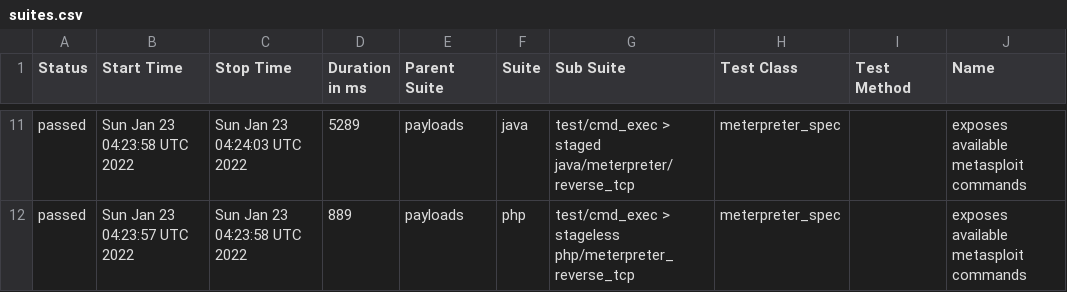
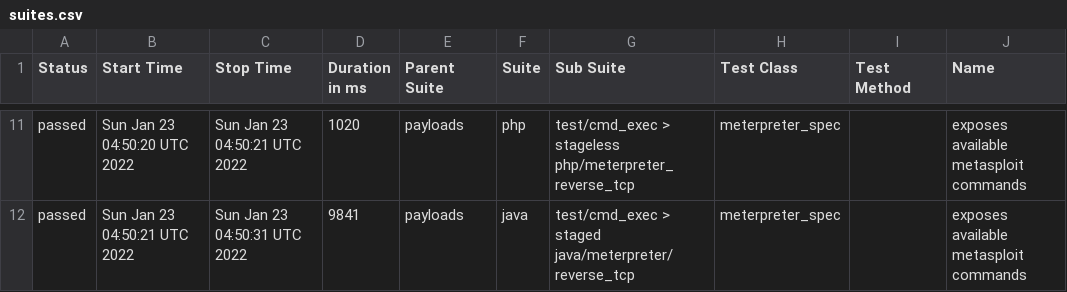
Before and after one commit to AlanFoster/metasploit-framework, a CSV file: data/suites.csv, drawn as a sheet; only a part is shown, gaps mark what is left out; the diff covers the shown part only; the diff names each change by its address in the sheet, - before the commit and + after, or states it on an @@ line.

```diff
--- a/data/suites.csv
+++ b/data/suites.csv
-B11 (Start Time): Sun Jan 23 04:23:58 UTC 2022
+B11 (Start Time): Sun Jan 23 04:50:20 UTC 2022
-C11 (Stop Time): Sun Jan 23 04:24:03 UTC 2022
+C11 (Stop Time): Sun Jan 23 04:50:21 UTC 2022
-D11 (Duration in ms): 5289
+D11 (Duration in ms): 1020
-F11 (Suite): java
+F11 (Suite): php
-G11 (Sub Suite): test/cmd_exec > staged java/meterpreter/reverse_tcp
+G11 (Sub Suite): test/cmd_exec > stageless php/meterpreter_reverse_tcp
-B12 (Start Time): Sun Jan 23 04:23:57 UTC 2022
+B12 (Start Time): Sun Jan 23 04:50:21 UTC 2022
-C12 (Stop Time): Sun Jan 23 04:23:58 UTC 2022
+C12 (Stop Time): Sun Jan 23 04:50:31 UTC 2022
-D12 (Duration in ms): 889
+D12 (Duration in ms): 9841
-F12 (Suite): php
+F12 (Suite): java
-G12 (Sub Suite): test/cmd_exec > stageless php/meterpreter_reverse_tcp
+G12 (Sub Suite): test/cmd_exec > staged java/meterpreter/reverse_tcp
```
Also changed, not shown: 1 added row, 1 removed row and 28 edited cells elsewhere in this file, 37 other files.
